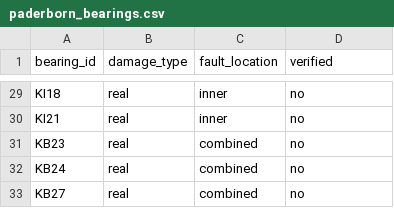
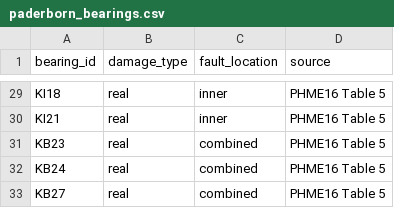
Before and after one commit to shikhar746/BearingShift, a CSV file: configs/paderborn_bearings.csv, drawn as a sheet; only a part is shown, gaps mark what is left out; the diff covers the shown part only; the diff names each change by its address in the sheet, - before the commit and + after, or states it on an @@ line.

```diff
--- a/configs/paderborn_bearings.csv
+++ b/configs/paderborn_bearings.csv
-D1: verified
+D1: source
-D29:D33 (source): no
+D29:D33 (source): PHME16 Table 5
```
Also changed, not shown: 27 edited cells elsewhere in this file, 11 other files.
